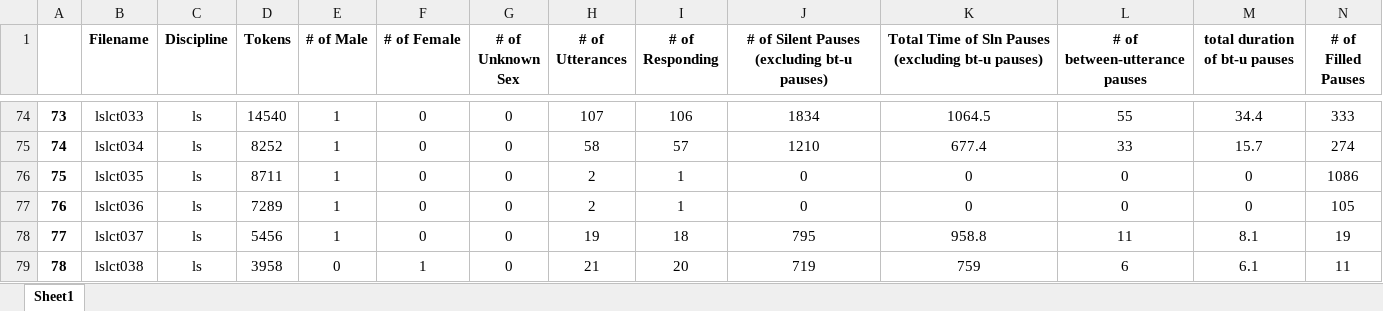
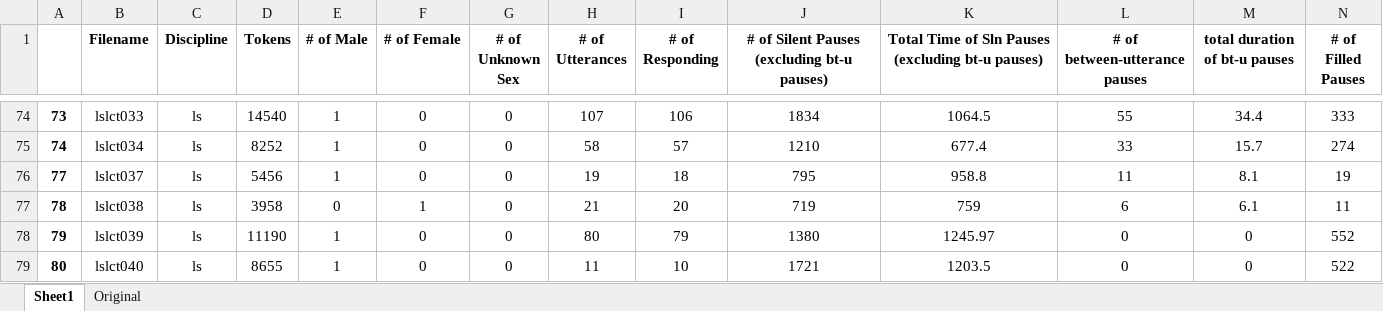
Before and after one commit to jaaack-wang/BASE_SLN_Pause_Project, an Excel workbook: Instructors_Metadata.xlsx, sheet Sheet1, drawn as a sheet; only a part is shown, gaps mark what is left out; the shorter side is filled out with more unchanged rows; values as stored, in another font and other column widths than the file's, no borders; the diff names each change by its address in the sheet, - before the commit and + after, or states it on an @@ line.

```diff
--- a/Instructors_Metadata.xlsx (sheet Sheet1)
+++ b/Instructors_Metadata.xlsx (sheet Sheet1)
+sheet tab: Original
-row 76: 75 | lslct035 | ls | 8711 | 1 | 0 | 0 | 2 | 1 | 0 | 0 | 0 | 0 | 1086
-row 77: 76 | lslct036 | ls | 7289 | 1 | 0 | 0 | 2 | 1 | 0 | 0 | 0 | 0 | 105
```
Also changed, not shown: formulas that keep their value.
